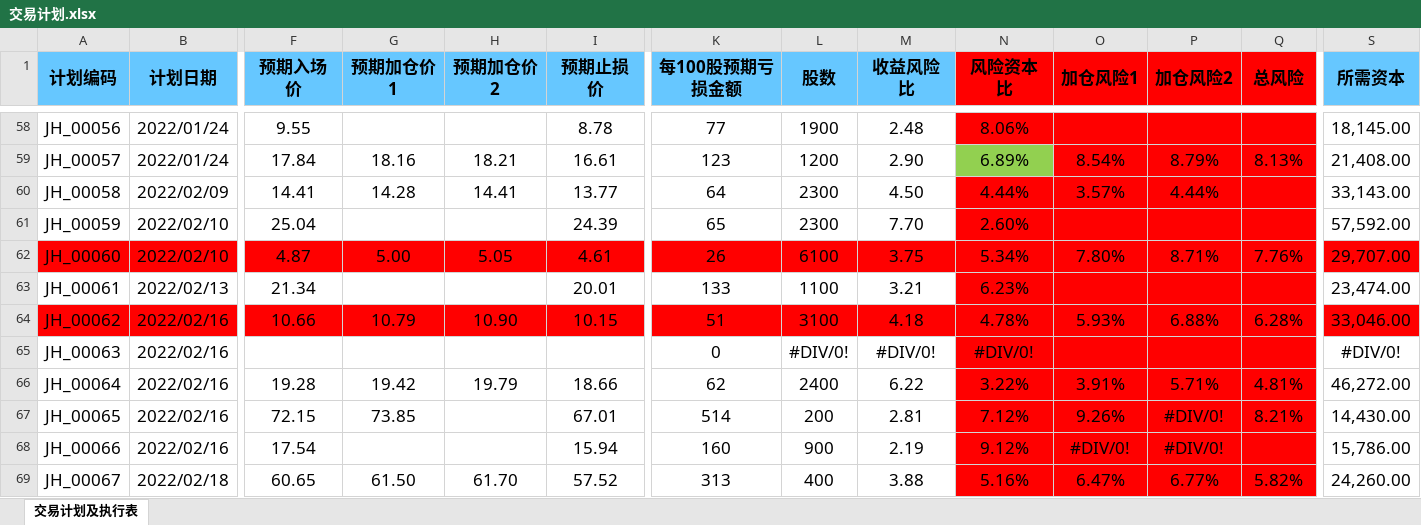
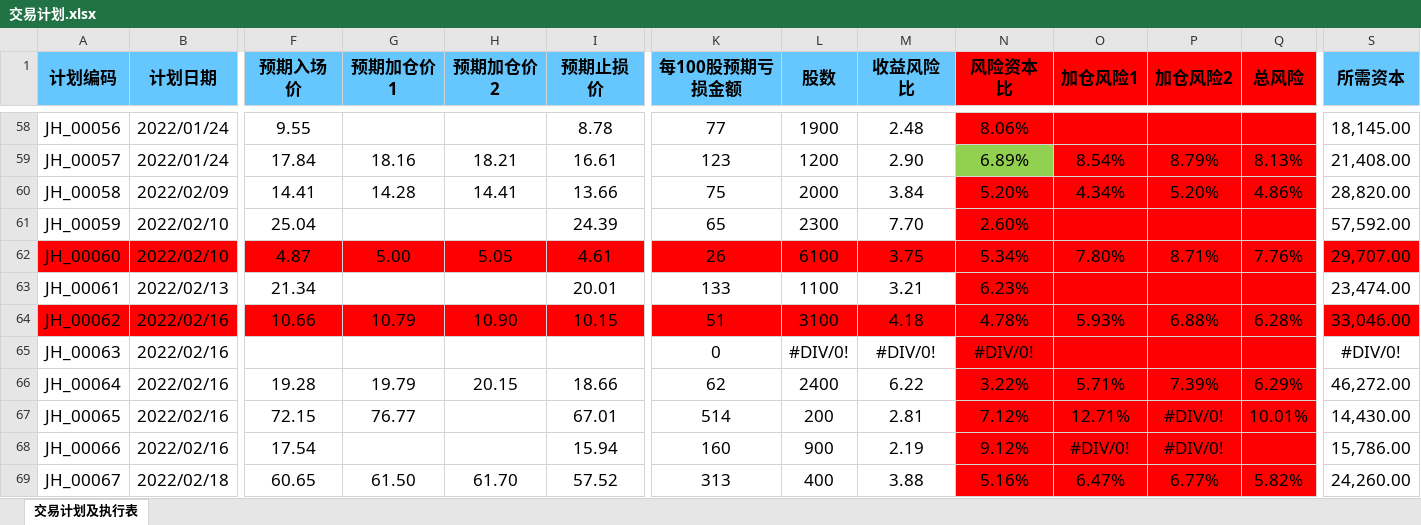
Before and after one commit to leaves-27/life, an Excel workbook: 我的创作/股票/技术投资/SEAP交易系统/交易计划.xlsx, sheet 交易计划及执行表, drawn as a sheet; only a part is shown, gaps mark what is left out; values as stored, in another font and other column widths than the file's, no borders; conditional formats not drawn; the diff names each change by its address in the sheet, - before the commit and + after, or states it on an @@ line.

```diff
--- a/我的创作/股票/技术投资/SEAP交易系统/交易计划.xlsx (sheet 交易计划及执行表)
+++ b/我的创作/股票/技术投资/SEAP交易系统/交易计划.xlsx (sheet 交易计划及执行表)
-I60 (预期止损价): 13.77
+I60 (预期止损价): 13.66
-K60 (每100股预期亏损金额): 64
+K60 (每100股预期亏损金额): 75
-L60 (股数): 2300
+L60 (股数): 2000
-M60 (收益风险比): 4.50
+M60 (收益风险比): 3.84
-N60 (风险资本比): 4.44%
+N60 (风险资本比): 5.20%
-O60 (加仓风险1): 3.57%
+O60 (加仓风险1): 4.34%
-P60 (加仓风险2): 4.44%
+P60 (加仓风险2): 5.20%
-Q60 (总风险): (empty)
+Q60 (总风险): 4.86%
-S60 (所需资本): 33,143.00
+S60 (所需资本): 28,820.00
-G66 (预期加仓价1): 19.42
+G66 (预期加仓价1): 19.79
-H66 (预期加仓价2): 19.79
+H66 (预期加仓价2): 20.15
-O66 (加仓风险1): 3.91%
+O66 (加仓风险1): 5.71%
-P66 (加仓风险2): 5.71%
+P66 (加仓风险2): 7.39%
-Q66 (总风险): 4.81%
+Q66 (总风险): 6.29%
-G67 (预期加仓价1): 73.85
+G67 (预期加仓价1): 76.77
-O67 (加仓风险1): 9.26%
+O67 (加仓风险1): 12.71%
-Q67 (总风险): 8.21%
+Q67 (总风险): 10.01%
```
Also changed, not shown: 8 other files.
